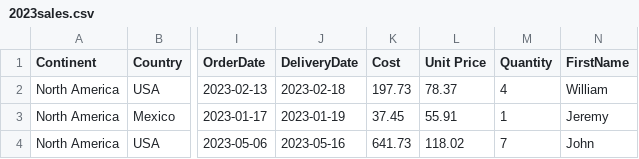
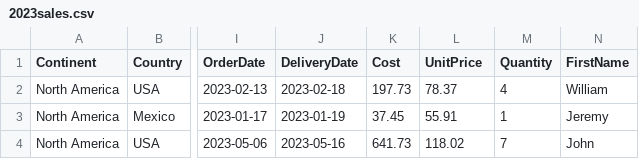
Before and after one commit to Hemani18/sales-data-fabric, a CSV file: 2023sales.csv, drawn as a sheet; only a part is shown, gaps mark what is left out; the diff names each change by its address in the sheet, - before the commit and + after, or states it on an @@ line.

Commit message:
Update 2023sales.csv

```diff
--- a/2023sales.csv
+++ b/2023sales.csv
-L1: Unit Price
+L1: UnitPrice
```
